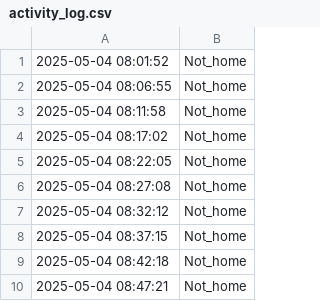
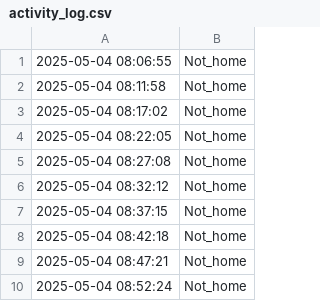
Before and after one commit to jalal6d6f/jalal.github.io, a CSV file: activity_log.csv, drawn as a sheet.

Commit message:
Update: 2025-05-04 08:52:25

```diff
--- a/activity_log.csv
+++ b/activity_log.csv
@@ -1,2 +1 @@
-2025-05-04 08:01:52,Not_home
 2025-05-04 08:06:55,Not_home
@@ -10 +9,2 @@
 2025-05-04 08:47:21,Not_home
+2025-05-04 08:52:24,Not_home
```
